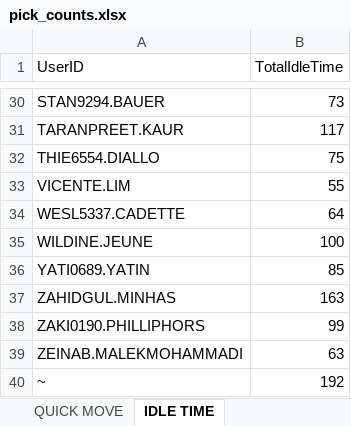
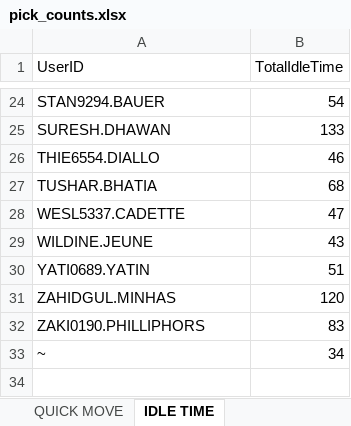
Before and after one commit to lorddunamis5050/totalpickcount, an Excel workbook: pick_counts.xlsx, sheet IDLE TIME, drawn as a sheet; only a part is shown, gaps mark what is left out; values as stored, in another font and other column widths than the file's, no borders; removed rows and columns are numbered as before the commit, all else as after; the diff covers the shown part only; the diff names each change by its address in the sheet, - before the commit and + after, or states it on an @@ line.

```diff
--- a/pick_counts.xlsx (sheet IDLE TIME)
+++ b/pick_counts.xlsx (sheet IDLE TIME)
-B24 (TotalIdleTime): 73
+B24 (TotalIdleTime): 54
-row 31: TARANPREET.KAUR | 117
+row 25: SURESH.DHAWAN | 133
-B26 (TotalIdleTime): 75
+B26 (TotalIdleTime): 46
-row 33: VICENTE.LIM | 55
+row 27: TUSHAR.BHATIA | 68
-B28 (TotalIdleTime): 64
+B28 (TotalIdleTime): 47
-B29 (TotalIdleTime): 100
+B29 (TotalIdleTime): 43
-B30 (TotalIdleTime): 85
+B30 (TotalIdleTime): 51
-B31 (TotalIdleTime): 163
+B31 (TotalIdleTime): 120
-B32 (TotalIdleTime): 99
+B32 (TotalIdleTime): 83
-row 39: ZEINAB.MALEKMOHAMMADI | 63
-B33 (TotalIdleTime): 192
+B33 (TotalIdleTime): 34
```
Also changed, not shown: 7 added rows, 13 removed rows and 15 edited cells elsewhere in this sheet, sheet REPLENISHMENT PICK, sheet PUTWALL PICKING, sheet SINGLE PICK, sheet REGULAR PICK, sheet QUICK MOVE, sheet Total Units picked by hour, output/processed_data.xlsx, 3 other files.
